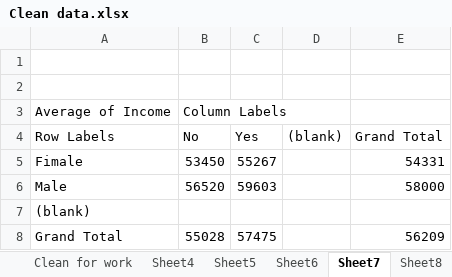
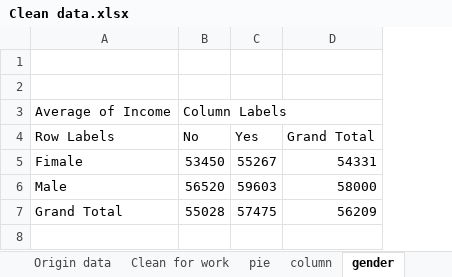
Before and after one commit to sohilamohey/Excel-Projects, an Excel workbook: Bike Sales Dashboard/Clean data.xlsx, sheet gender, drawn as a sheet; values as stored, in another font and other column widths than the file's, no borders; charts and pictures not drawn; removed rows and columns are numbered as before the commit, all else as after; the diff names each change by its address in the sheet, - before the commit and + after, or states it on an @@ line.

```diff
--- a/Bike Sales Dashboard/Clean data.xlsx (sheet gender)
+++ b/Bike Sales Dashboard/Clean data.xlsx (sheet gender)
-sheet tab: Sheet6
+sheet tab: pie
-sheet tab: Sheet7
+sheet tab: gender
+sheet tab: column
-column D ((blank)), empty
-row 7: (blank)
```
Also changed, not shown: sheet Clean for work, sheet Sheet4, sheet Sheet5, sheet pie, sheet Commute Distance by gender, sheet Dashboard, other sheet tabs, charts or pictures, 2 other files.
